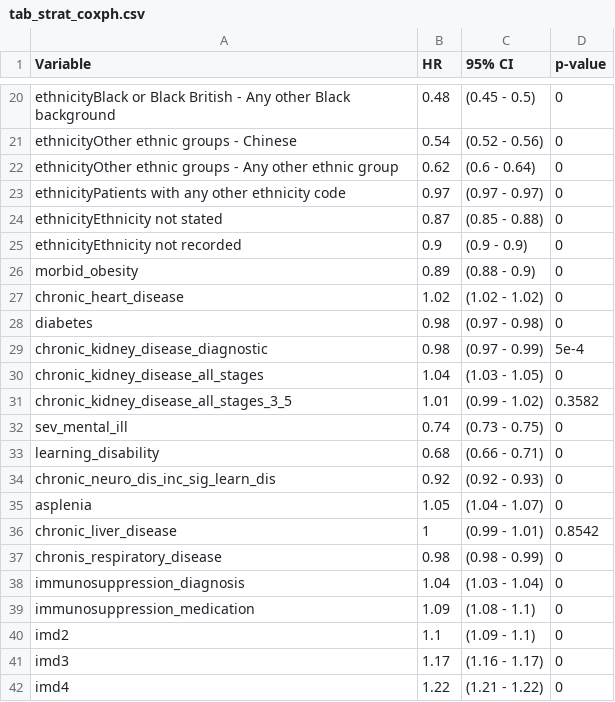
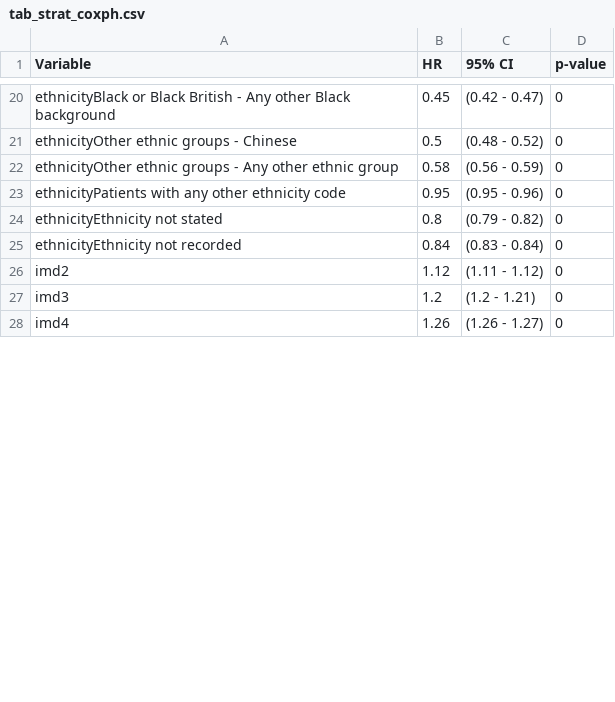
Before and after one commit to opensafely/Factors-associated-with-COVID-19-vaccination, a CSV file: released_outputs/output/models/final/tab_strat_coxph.csv, drawn as a sheet; only a part is shown, gaps mark what is left out; removed rows and columns are numbered as before the commit, all else as after; the diff covers the shown part only; the diff names each change by its address in the sheet, - before the commit and + after, or states it on an @@ line.

```diff
--- a/released_outputs/output/models/final/tab_strat_coxph.csv
+++ b/released_outputs/output/models/final/tab_strat_coxph.csv
-B20 (HR): 0.48
+B20 (HR): 0.45
-C20 (95% CI): (0.45 - 0.5)
+C20 (95% CI): (0.42 - 0.47)
-B21 (HR): 0.54
+B21 (HR): 0.5
-C21 (95% CI): (0.52 - 0.56)
+C21 (95% CI): (0.48 - 0.52)
-B22 (HR): 0.62
+B22 (HR): 0.58
-C22 (95% CI): (0.6 - 0.64)
+C22 (95% CI): (0.56 - 0.59)
-B23 (HR): 0.97
+B23 (HR): 0.95
-C23 (95% CI): (0.97 - 0.97)
+C23 (95% CI): (0.95 - 0.96)
-B24 (HR): 0.87
+B24 (HR): 0.8
-C24 (95% CI): (0.85 - 0.88)
+C24 (95% CI): (0.79 - 0.82)
-B25 (HR): 0.9
+B25 (HR): 0.84
-C25 (95% CI): (0.9 - 0.9)
+C25 (95% CI): (0.83 - 0.84)
-row 26: morbid_obesity | 0.89 | (0.88 - 0.9) | 0
-row 27: chronic_heart_disease | 1.02 | (1.02 - 1.02) | 0
-row 28: diabetes | 0.98 | (0.97 - 0.98) | 0
-row 29: chronic_kidney_disease_diagnostic | 0.98 | (0.97 - 0.99) | 5e-4
-row 30: chronic_kidney_disease_all_stages | 1.04 | (1.03 - 1.05) | 0
-row 31: chronic_kidney_disease_all_stages_3_5 | 1.01 | (0.99 - 1.02) | 0.3582
-row 32: sev_mental_ill | 0.74 | (0.73 - 0.75) | 0
-row 33: learning_disability | 0.68 | (0.66 - 0.71) | 0
-row 34: chronic_neuro_dis_inc_sig_learn_dis | 0.92 | (0.92 - 0.93) | 0
-row 35: asplenia | 1.05 | (1.04 - 1.07) | 0
-row 36: chronic_liver_disease | 1 | (0.99 - 1.01) | 0.8542
-row 37: chronis_respiratory_disease | 0.98 | (0.98 - 0.99) | 0
-row 38: immunosuppression_diagnosis | 1.04 | (1.03 - 1.04) | 0
-row 39: immunosuppression_medication | 1.09 | (1.08 - 1.1) | 0
-B26 (HR): 1.1
+B26 (HR): 1.12
-C26 (95% CI): (1.09 - 1.1)
+C26 (95% CI): (1.11 - 1.12)
-B27 (HR): 1.17
+B27 (HR): 1.2
-C27 (95% CI): (1.16 - 1.17)
+C27 (95% CI): (1.2 - 1.21)
-B28 (HR): 1.22
+B28 (HR): 1.26
-C28 (95% CI): (1.21 - 1.22)
+C28 (95% CI): (1.26 - 1.27)
```
Also changed, not shown: 7 added rows, 8 removed rows and 39 edited cells elsewhere in this file, 22 other files.
